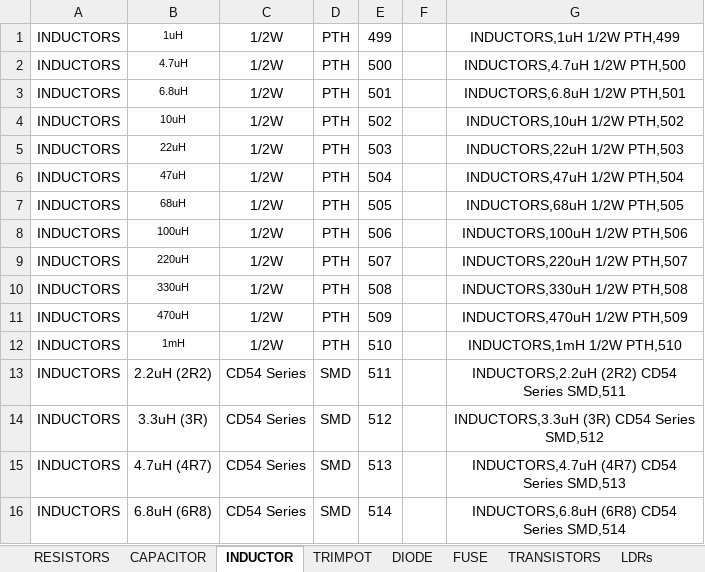
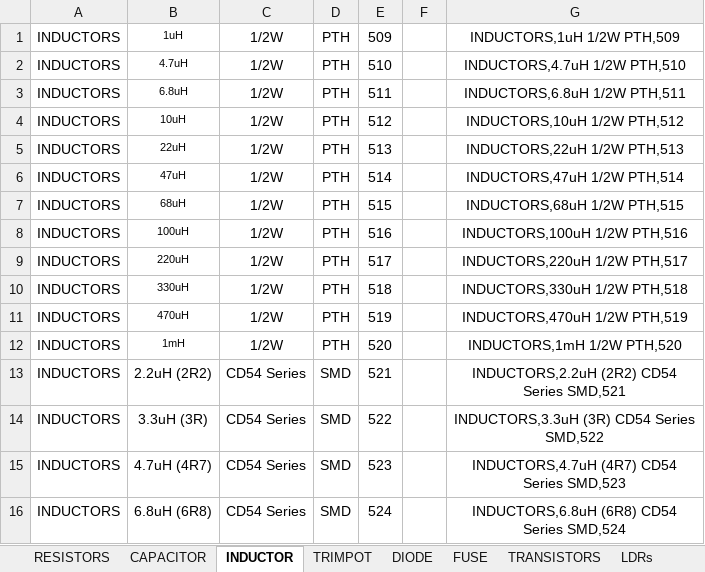
Before and after one commit to import-tiago/PartsHunter, an Excel workbook: Assets/Batch Register Parts/Batch Build.xlsx, sheet INDUCTOR, drawn as a sheet; only a part is shown; values as stored, in another font and other column widths than the file's, no borders; the diff covers the shown part only; the diff names each change by its address in the sheet, - before the commit and + after, or states it on an @@ line.

```diff
--- a/Assets/Batch Register Parts/Batch Build.xlsx (sheet INDUCTOR)
+++ b/Assets/Batch Register Parts/Batch Build.xlsx (sheet INDUCTOR)
-E1: 499
+E1: 509
-G1: INDUCTORS,1uH 1/2W PTH,499
+G1: INDUCTORS,1uH 1/2W PTH,509
-E2: 500
+E2: 510
-G2: INDUCTORS,4.7uH 1/2W PTH,500
+G2: INDUCTORS,4.7uH 1/2W PTH,510
-E3: 501
+E3: 511
-G3: INDUCTORS,6.8uH 1/2W PTH,501
+G3: INDUCTORS,6.8uH 1/2W PTH,511
-E4: 502
+E4: 512
-G4: INDUCTORS,10uH 1/2W PTH,502
+G4: INDUCTORS,10uH 1/2W PTH,512
-E5: 503
+E5: 513
-G5: INDUCTORS,22uH 1/2W PTH,503
+G5: INDUCTORS,22uH 1/2W PTH,513
-E6: 504
+E6: 514
-G6: INDUCTORS,47uH 1/2W PTH,504
+G6: INDUCTORS,47uH 1/2W PTH,514
-E7: 505
+E7: 515
-G7: INDUCTORS,68uH 1/2W PTH,505
+G7: INDUCTORS,68uH 1/2W PTH,515
-E8: 506
+E8: 516
-G8: INDUCTORS,100uH 1/2W PTH,506
+G8: INDUCTORS,100uH 1/2W PTH,516
-E9: 507
+E9: 517
-G9: INDUCTORS,220uH 1/2W PTH,507
+G9: INDUCTORS,220uH 1/2W PTH,517
-E10: 508
+E10: 518
-G10: INDUCTORS,330uH 1/2W PTH,508
+G10: INDUCTORS,330uH 1/2W PTH,518
-E11: 509
+E11: 519
-G11: INDUCTORS,470uH 1/2W PTH,509
+G11: INDUCTORS,470uH 1/2W PTH,519
-E12: 510
+E12: 520
-G12: INDUCTORS,1mH 1/2W PTH,510
+G12: INDUCTORS,1mH 1/2W PTH,520
-E13: 511
+E13: 521
-G13: INDUCTORS,2.2uH (2R2) CD54 Series SMD,511
+G13: INDUCTORS,2.2uH (2R2) CD54 Series SMD,521
-E14: 512
+E14: 522
-G14: INDUCTORS,3.3uH (3R) CD54 Series SMD,512
+G14: INDUCTORS,3.3uH (3R) CD54 Series SMD,522
-E15: 513
+E15: 523
-G15: INDUCTORS,4.7uH (4R7) CD54 Series SMD,513
+G15: INDUCTORS,4.7uH (4R7) CD54 Series SMD,523
-E16: 514
+E16: 524
-G16: INDUCTORS,6.8uH (6R8) CD54 Series SMD,514
+G16: INDUCTORS,6.8uH (6R8) CD54 Series SMD,524
```
Also changed, not shown: 106 edited cells elsewhere in this sheet, sheet CAPACITOR, 2 other files.
